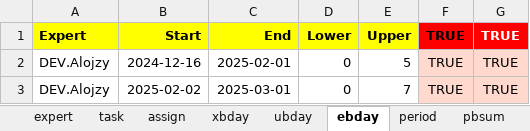
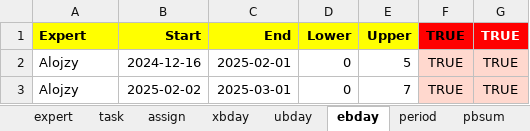
Before and after one commit to romz-pl/yumbo, an Excel workbook: excel-input/08-various-bounds/08-various-bounds.xlsx, sheet ebday, drawn as a sheet; values as stored, in another font and other column widths than the file's, no borders; the diff names each change by its address in the sheet, - before the commit and + after, or states it on an @@ line.

```diff
--- a/excel-input/08-various-bounds/08-various-bounds.xlsx (sheet ebday)
+++ b/excel-input/08-various-bounds/08-various-bounds.xlsx (sheet ebday)
-A2:A3 (Expert): DEV.Alojzy
+A2:A3 (Expert): Alojzy
```
Also changed, not shown: sheet assign, sheet task, sheet pbsum, sheet expert, sheet ubday, sheet xbday.
